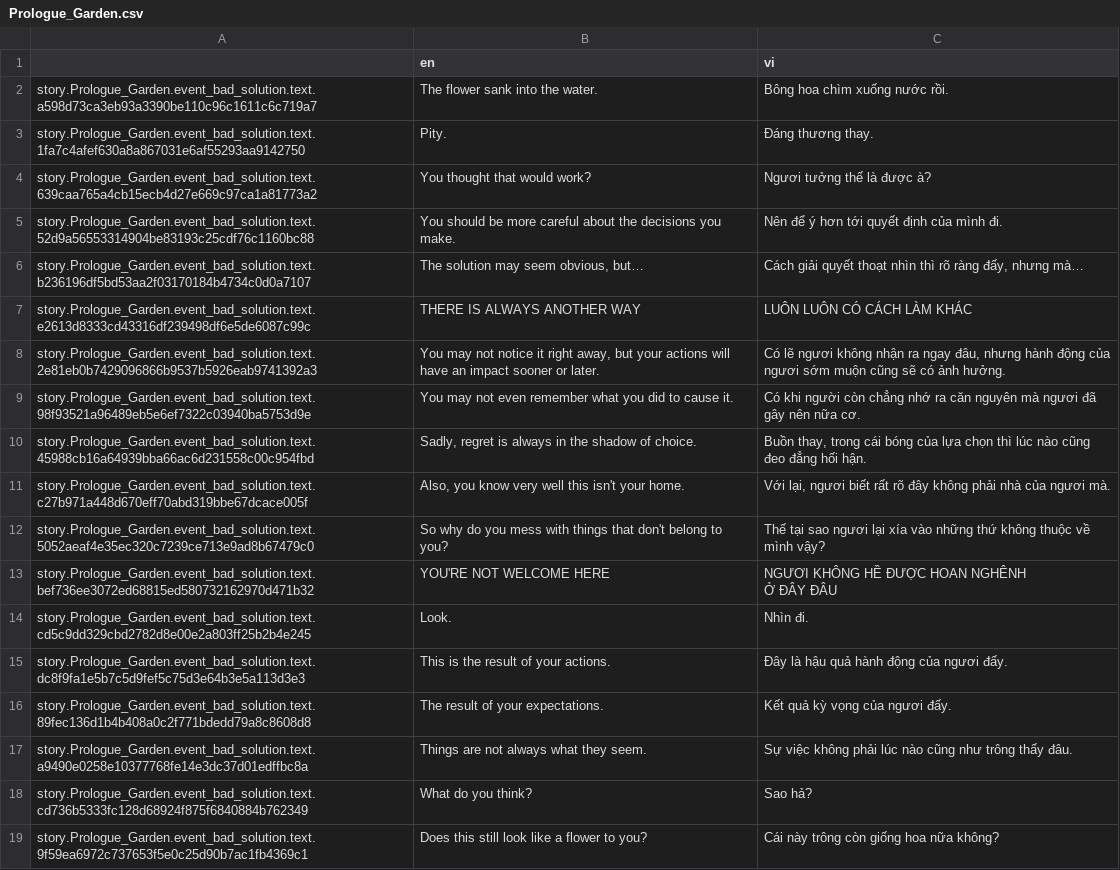
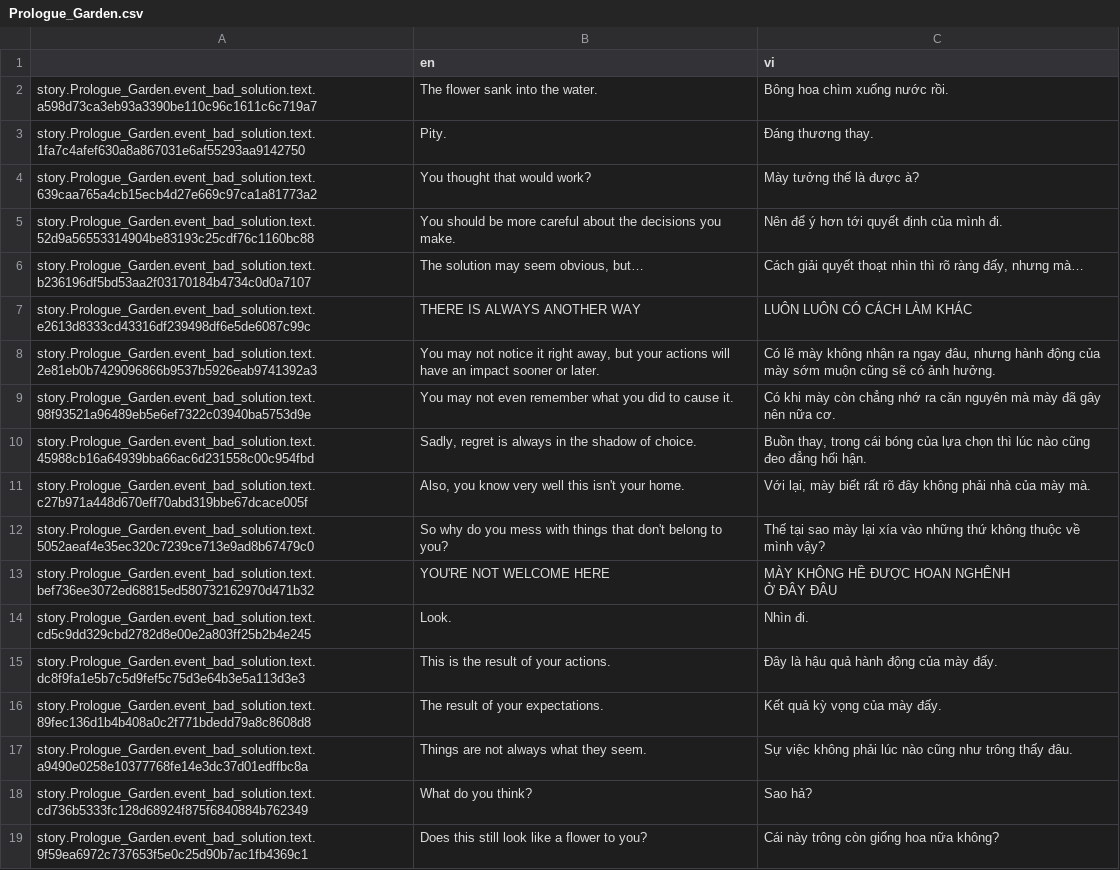
Before and after one commit to Meigyoku-Thmn/Project-Kat-Vietnamese-Translation, a CSV file: package/definitions/captions/vi/Prologue_Garden.csv, drawn as a sheet; only a part is shown; the diff covers the shown part only.

```diff
--- a/package/definitions/captions/vi/Prologue_Garden.csv
+++ b/package/definitions/captions/vi/Prologue_Garden.csv
@@ -3,3 +3,3 @@ story.Prologue_Garden.event_bad_solution.text.a598d73ca3eb93a3390be110c96c1611c6
 story.Prologue_Garden.event_bad_solution.text.1fa7c4afef630a8a867031e6af55293aa9142750,Pity.,Đáng thương thay.
-story.Prologue_Garden.event_bad_solution.text.639caa765a4cb15ecb4d27e669c97ca1a81773a2,You thought that would work?,Ngươi tưởng thế là được à?
+story.Prologue_Garden.event_bad_solution.text.639caa765a4cb15ecb4d27e669c97ca1a81773a2,You thought that would work?,Mày tưởng thế là được à?
 story.Prologue_Garden.event_bad_solution.text.52d9a56553314904be83193c25cdf76c1160bc88,You should be more careful about the decisions you make.,Nên để ý hơn tới quyết định của mình đi.
@@ -7,12 +7,12 @@ story.Prologue_Garden.event_bad_solution.text.b236196df5bd53aa2f03170184b4734c0d
 story.Prologue_Garden.event_bad_solution.text.e2613d8333cd43316df239498df6e5de6087c99c,THERE IS ALWAYS ANOTHER WAY,LUÔN LUÔN CÓ CÁCH LÀM KHÁC
-story.Prologue_Garden.event_bad_solution.text.2e81eb0b7429096866b9537b5926eab9741392a3,"You may not notice it right away, but your actions will have an impact sooner or later.","Có lẽ ngươi không nhận ra ngay đâu, nhưng hành động của ngươi sớm muộn cũng sẽ có ảnh hưởng."
-story.Prologue_Garden.event_bad_solution.text.98f93521a96489eb5e6ef7322c03940ba5753d9e,You may not even remember what you did to cause it.,Có khi người còn chẳng nhớ ra căn nguyên mà ngươi đã gây nên nữa cơ.
+story.Prologue_Garden.event_bad_solution.text.2e81eb0b7429096866b9537b5926eab9741392a3,"You may not notice it right away, but your actions will have an impact sooner or later.","Có lẽ mày không nhận ra ngay đâu, nhưng hành động của mày sớm muộn cũng sẽ có ảnh hưởng."
+story.Prologue_Garden.event_bad_solution.text.98f93521a96489eb5e6ef7322c03940ba5753d9e,You may not even remember what you did to cause it.,Có khi mày còn chẳng nhớ ra căn nguyên mà mày đã gây nên nữa cơ.
 story.Prologue_Garden.event_bad_solution.text.45988cb16a64939bba66ac6d231558c00c954fbd,"Sadly, regret is always in the shadow of choice.","Buồn thay, trong cái bóng của lựa chọn thì lúc nào cũng đeo đẳng hối hận."
-story.Prologue_Garden.event_bad_solution.text.c27b971a448d670eff70abd319bbe67dcace005f,"Also, you know very well this isn't your home.","Với lại, ngươi biết rất rõ đây không phải nhà của ngươi mà."
-story.Prologue_Garden.event_bad_solution.text.5052aeaf4e35ec320c7239ce713e9ad8b67479c0,So why do you mess with things that don't belong to you?,Thế tại sao ngươi lại xía vào những thứ không thuộc về mình vậy?
-story.Prologue_Garden.event_bad_solution.text.bef736ee3072ed68815ed580732162970d471b32,YOU'RE NOT WELCOME HERE,"NGƯƠI KHÔNG HỀ ĐƯỢC HOAN NGHÊNH
-Ở ĐÂY ĐÂU"
+story.Prologue_Garden.event_bad_solution.text.c27b971a448d670eff70abd319bbe67dcace005f,"Also, you know very well this isn't your home.","Với lại, mày biết rất rõ đây không phải nhà của mày mà."
+story.Prologue_Garden.event_bad_solution.text.5052aeaf4e35ec320c7239ce713e9ad8b67479c0,So why do you mess with things that don't belong to you?,Thế tại sao mày lại xía vào những thứ không thuộc về mình vậy?
+story.Prologue_Garden.event_bad_solution.text.bef736ee3072ed68815ed580732162970d471b32,YOU'RE NOT WELCOME HERE,"MÀY KHÔNG HỀ ĐƯỢC HOAN NGHÊNH
+Ở ĐÂY ĐÂU"
 story.Prologue_Garden.event_bad_solution.text.cd5c9dd329cbd2782d8e00e2a803ff25b2b4e245,Look.,Nhìn đi.
-story.Prologue_Garden.event_bad_solution.text.dc8f9fa1e5b7c5d9fef5c75d3e64b3e5a113d3e3,This is the result of your actions.,Đây là hậu quả hành động của ngươi đấy.
-story.Prologue_Garden.event_bad_solution.text.89fec136d1b4b408a0c2f771bdedd79a8c8608d8,The result of your expectations.,Kết quả kỳ vọng của ngươi đấy.
+story.Prologue_Garden.event_bad_solution.text.dc8f9fa1e5b7c5d9fef5c75d3e64b3e5a113d3e3,This is the result of your actions.,Đây là hậu quả hành động của mày đấy.
+story.Prologue_Garden.event_bad_solution.text.89fec136d1b4b408a0c2f771bdedd79a8c8608d8,The result of your expectations.,Kết quả kỳ vọng của mày đấy.
 story.Prologue_Garden.event_bad_solution.text.a9490e0258e10377768fe14e3dc37d01edffbc8a,Things are not always what they seem.,Sự việc không phải lúc nào cũng như trông thấy đâu.
```
Also changed, not shown: 20 edited cells elsewhere in this file, package/definitions/captions/vi/Global.csv, package/definitions/captions/vi/Prologue_Nightmare_Office.csv.
